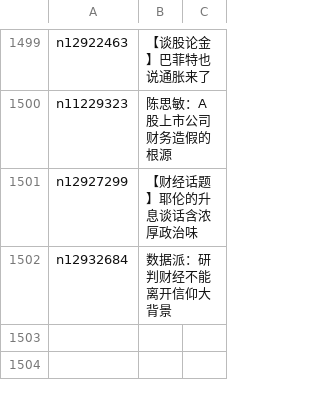
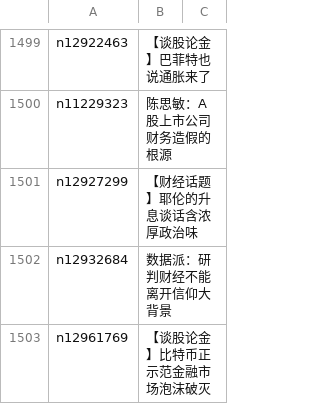
Before and after one commit to easy2view/epoch-comment, a CSV file: indexes/nsc1026.csv, drawn as a sheet; only a part is shown, gaps mark what is left out; the diff names each change by its address in the sheet, - before the commit and + after, or states it on an @@ line.

```diff
--- a/indexes/nsc1026.csv
+++ b/indexes/nsc1026.csv
+row 1503: n12961769 | 【谈股论金】比特币正示范金融市场泡沫破灭
```
Also changed, not shown: indexes/nsc1025.csv, indexes/nsc1028.csv, 26 other files.
